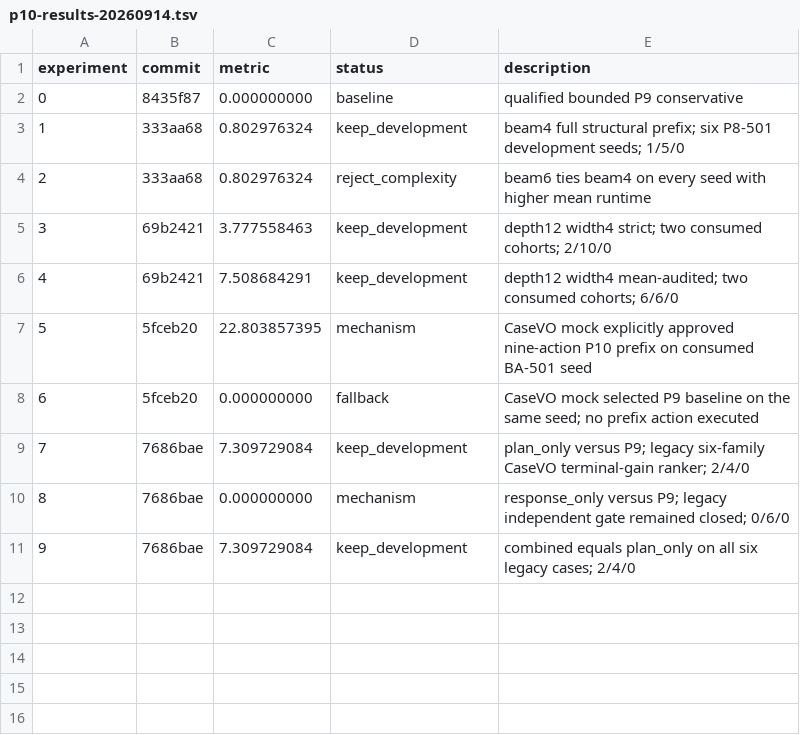
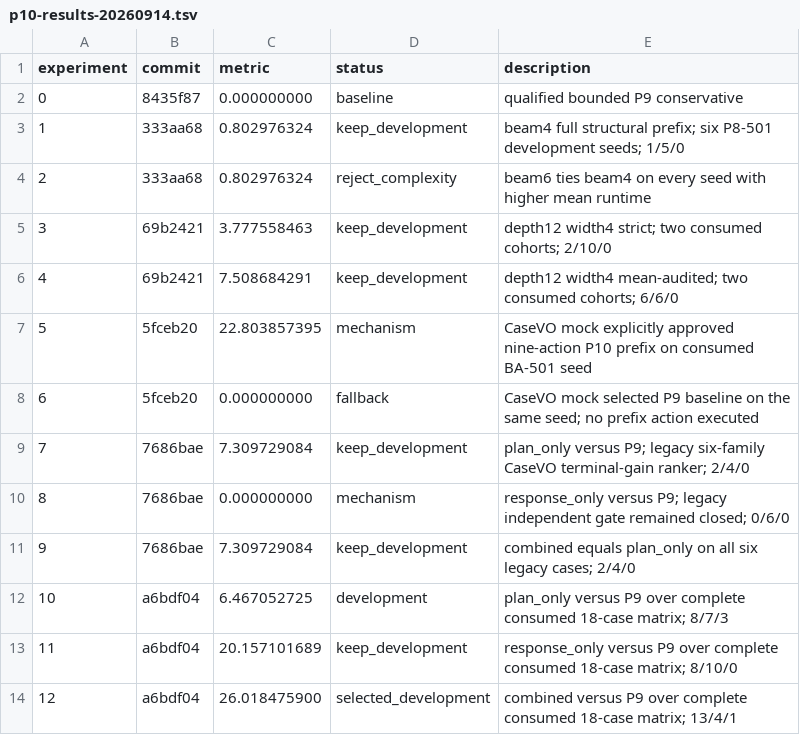
Before and after one commit to CaiJichang212/SMP2026, a TSV file: experiments/reports/p10-results-20260914.tsv, drawn as a sheet.

Commit message:
experiment: select p10 combined development arm

```diff
--- a/experiments/reports/p10-results-20260914.tsv
+++ b/experiments/reports/p10-results-20260914.tsv
@@ -11 +11,4 @@ experiment	commit	metric	status	description
 9	7686bae	7.309729084	keep_development	combined equals plan_only on all six legacy cases; 2/4/0
+10	a6bdf04	6.467052725	development	plan_only versus P9 over complete consumed 18-case matrix; 8/7/3
+11	a6bdf04	20.157101689	keep_development	response_only versus P9 over complete consumed 18-case matrix; 8/10/0
+12	a6bdf04	26.018475900	selected_development	combined versus P9 over complete consumed 18-case matrix; 13/4/1
```
Also changed, not shown: 2 other files.
